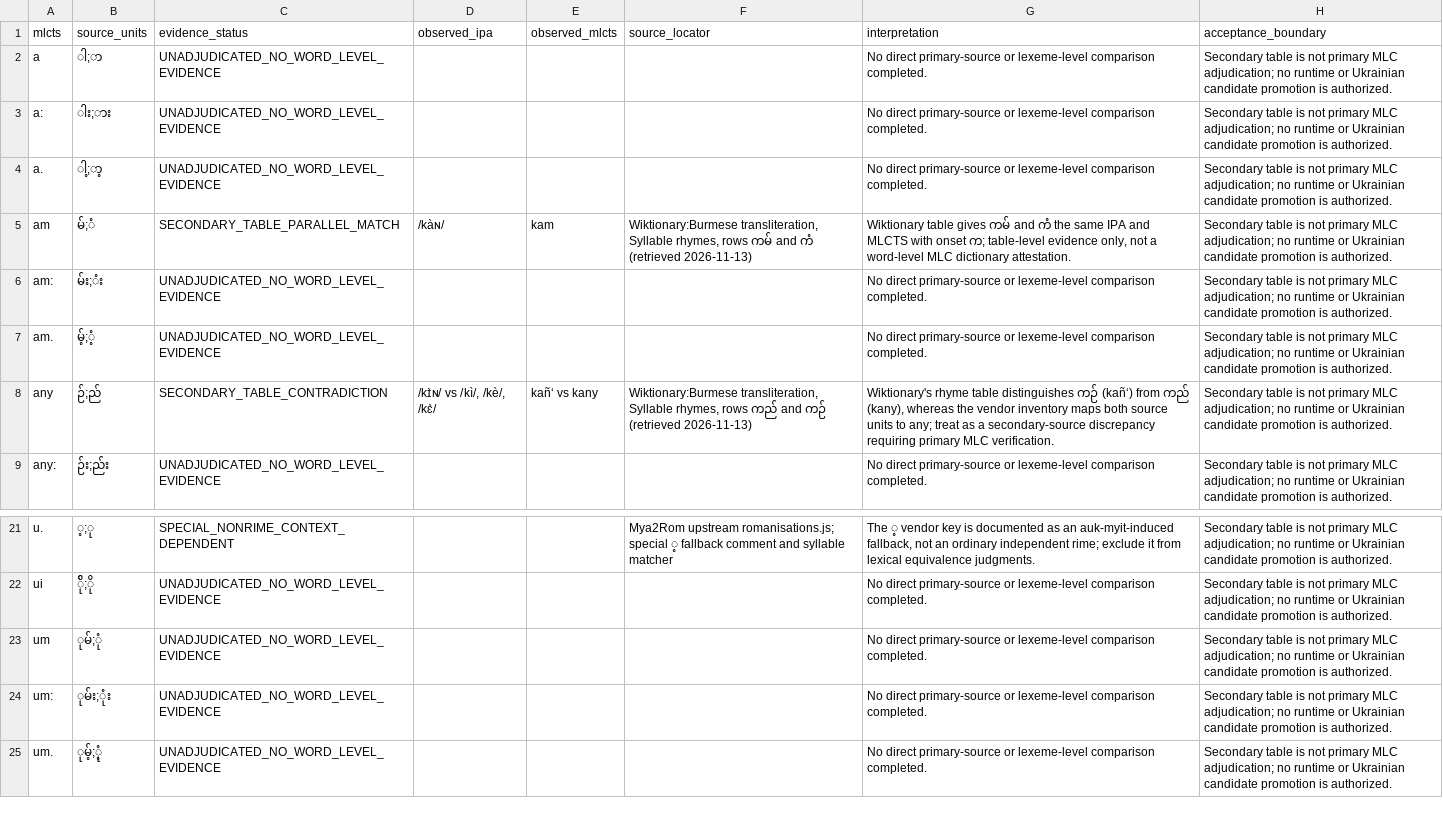
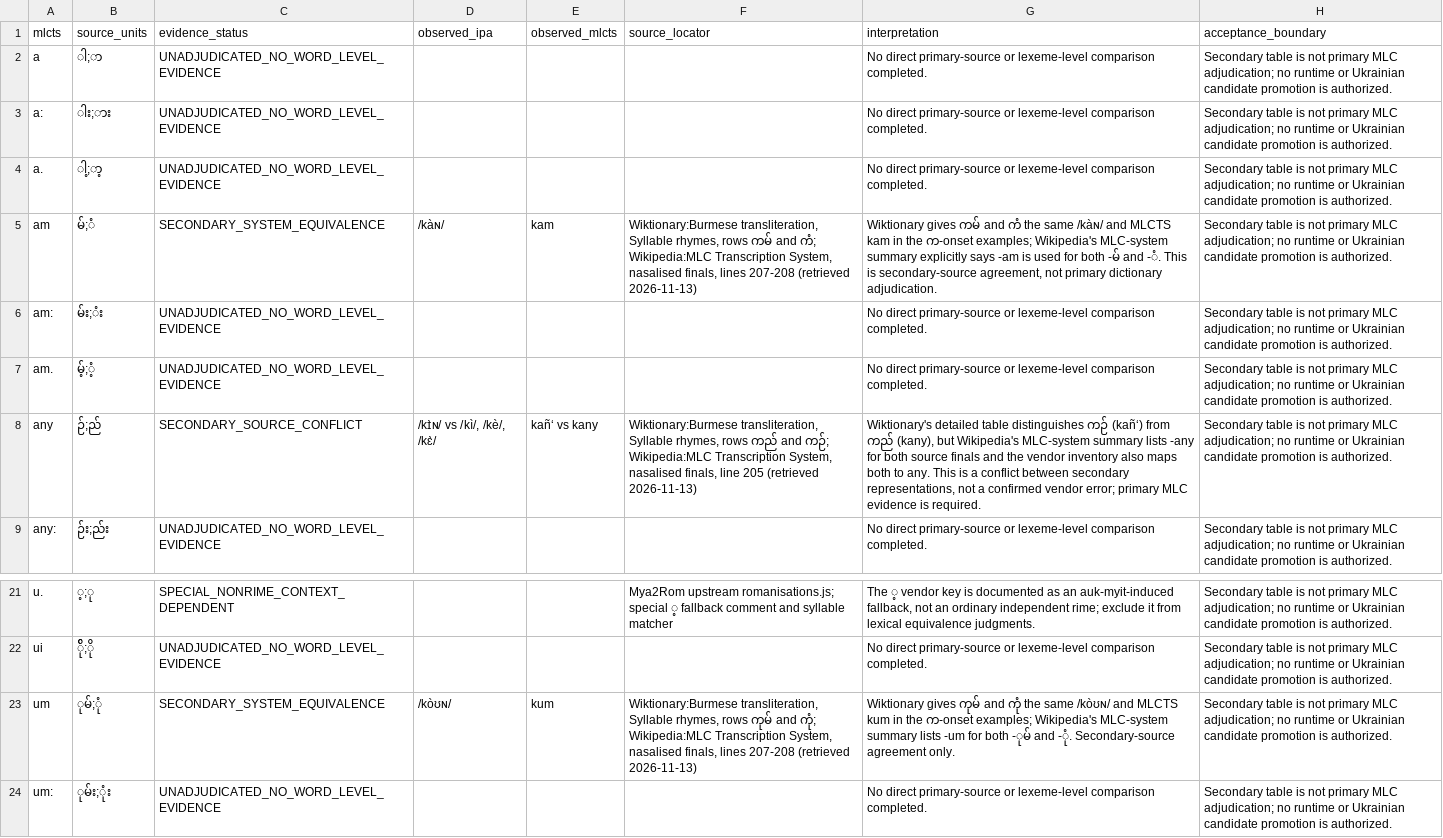
Before and after one commit to ClippyFirst/Burmese-Ukrainian-Phonetic-System-, a CSV file: data/burmese/romanization_rime_collision_lexical_audit.csv, drawn as a sheet; only a part is shown, gaps mark what is left out; the shorter side is filled out with more unchanged rows; the diff names each change by its address in the sheet, - before the commit and + after, or states it on an @@ line.

Commit message:
research: reconcile secondary sources for nasal-final collisions

```diff
--- a/data/burmese/romanization_rime_collision_lexical_audit.csv
+++ b/data/burmese/romanization_rime_collision_lexical_audit.csv
-C5 (evidence_status): SECONDARY_TABLE_PARALLEL_MATCH
+C5 (evidence_status): SECONDARY_SYSTEM_EQUIVALENCE
-F5 (source_locator): …ကမ် and ကံ (retrieved 2026-11-13)
+F5 (source_locator): …ကမ် and ကံ; Wikipedia:MLC Transcription System, nasalised finals, lines 207-208 (retrieved 2026-11-13)
-G5 (interpretation): Wiktionary table gives ကမ် and ကံ the same IPA and MLCTS with onset က; table-level evidence only, not a word-level MLC dictionary attestation.
+G5 (interpretation): Wiktionary gives ကမ် and ကံ the same /kàɴ/ and MLCTS kam in the က-onset examples; Wikipedia's MLC-system summary explicitly says -am is used for both -မ် and -ံ. This is secondary-source agreement, not primary dictionary adjudication.
-C8 (evidence_status): SECONDARY_TABLE_CONTRADICTION
+C8 (evidence_status): SECONDARY_SOURCE_CONFLICT
-F8 (source_locator): …ကည် and ကဉ် (retrieved 2026-11-13)
+F8 (source_locator): …ကည် and ကဉ်; Wikipedia:MLC Transcription System, nasalised finals, line 205 (retrieved 2026-11-13)
-G8 (interpretation): Wiktionary's rhyme table distinguishes ကဉ် (kañ‘) from ကည် (kany), whereas the vendor inventory maps both source units to any; treat as a secondary-source discrepancy requiring primary MLC verification.
+G8 (interpretation): Wiktionary's detailed table distinguishes ကဉ် (kañ‘) from ကည် (kany), but Wikipedia's MLC-system summary lists -any for both source finals and the vendor inventory also maps both to any. This is a conflict between secondary representations, not a confirmed vendor error; primary MLC evidence is required.
-C23 (evidence_status): UNADJUDICATED_NO_WORD_LEVEL_EVIDENCE
+C23 (evidence_status): SECONDARY_SYSTEM_EQUIVALENCE
-D23 (observed_ipa): (empty)
+D23 (observed_ipa): /kòʊɴ/
-E23 (observed_mlcts): (empty)
+E23 (observed_mlcts): kum
-F23 (source_locator): (empty)
+F23 (source_locator): Wiktionary:Burmese transliteration, Syllable rhymes, rows ကုမ် and ကုံ; Wikipedia:MLC Transcription System, nasalised finals, lines 207-208 (retrieved 2026-11-13)
-G23 (interpretation): No direct primary-source or lexeme-level comparison completed.
+G23 (interpretation): Wiktionary gives ကုမ် and ကုံ the same /kòʊɴ/ and MLCTS kum in the က-onset examples; Wikipedia's MLC-system summary lists -um for both -ုမ် and -ုံ. Secondary-source agreement only.
```
